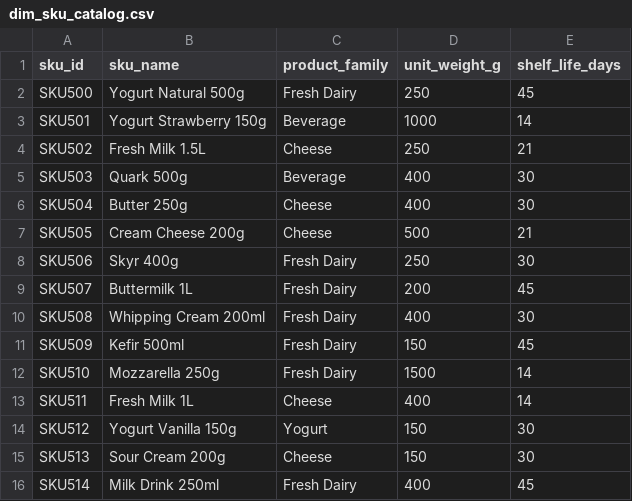
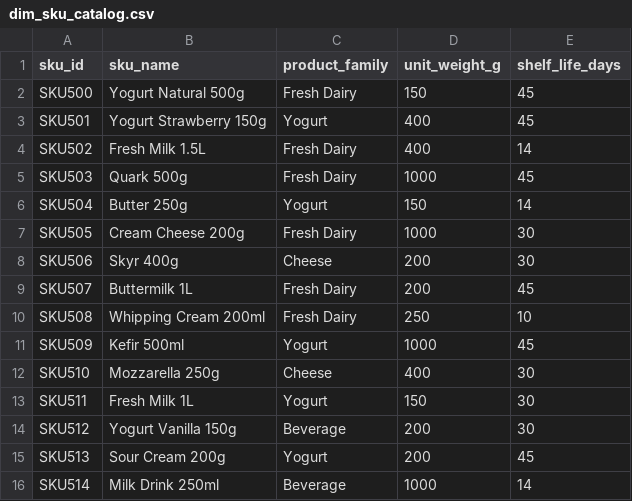
Before and after one commit to ekram1936/databricks_utm_demo_pipeline, a CSV file: data/raw/dim/dim_sku_catalog.csv, drawn as a sheet.

```diff
--- a/data/raw/dim/dim_sku_catalog.csv
+++ b/data/raw/dim/dim_sku_catalog.csv
@@ -1,16 +1,16 @@
 sku_id,sku_name,product_family,unit_weight_g,shelf_life_days
-SKU500,Yogurt Natural 500g,Fresh Dairy,250,45
-SKU501,Yogurt Strawberry 150g,Beverage,1000,14
-SKU502,Fresh Milk 1.5L,Cheese,250,21
-SKU503,Quark 500g,Beverage,400,30
-SKU504,Butter 250g,Cheese,400,30
-SKU505,Cream Cheese 200g,Cheese,500,21
-SKU506,Skyr 400g,Fresh Dairy,250,30
+SKU500,Yogurt Natural 500g,Fresh Dairy,150,45
+SKU501,Yogurt Strawberry 150g,Yogurt,400,45
+SKU502,Fresh Milk 1.5L,Fresh Dairy,400,14
+SKU503,Quark 500g,Fresh Dairy,1000,45
+SKU504,Butter 250g,Yogurt,150,14
+SKU505,Cream Cheese 200g,Fresh Dairy,1000,30
+SKU506,Skyr 400g,Cheese,200,30
 SKU507,Buttermilk 1L,Fresh Dairy,200,45
-SKU508,Whipping Cream 200ml,Fresh Dairy,400,30
-SKU509,Kefir 500ml,Fresh Dairy,150,45
-SKU510,Mozzarella 250g,Fresh Dairy,1500,14
-SKU511,Fresh Milk 1L,Cheese,400,14
-SKU512,Yogurt Vanilla 150g,Yogurt,150,30
-SKU513,Sour Cream 200g,Cheese,150,30
-SKU514,Milk Drink 250ml,Fresh Dairy,400,45
+SKU508,Whipping Cream 200ml,Fresh Dairy,250,10
+SKU509,Kefir 500ml,Yogurt,1000,45
+SKU510,Mozzarella 250g,Cheese,400,30
+SKU511,Fresh Milk 1L,Yogurt,150,30
+SKU512,Yogurt Vanilla 150g,Beverage,200,30
+SKU513,Sour Cream 200g,Yogurt,200,45
+SKU514,Milk Drink 250ml,Beverage,1000,14
```
Also changed, not shown: data/raw/dim/dim_lines.csv, data/raw/dim/dim_retail_customers.csv, 10 other files.
